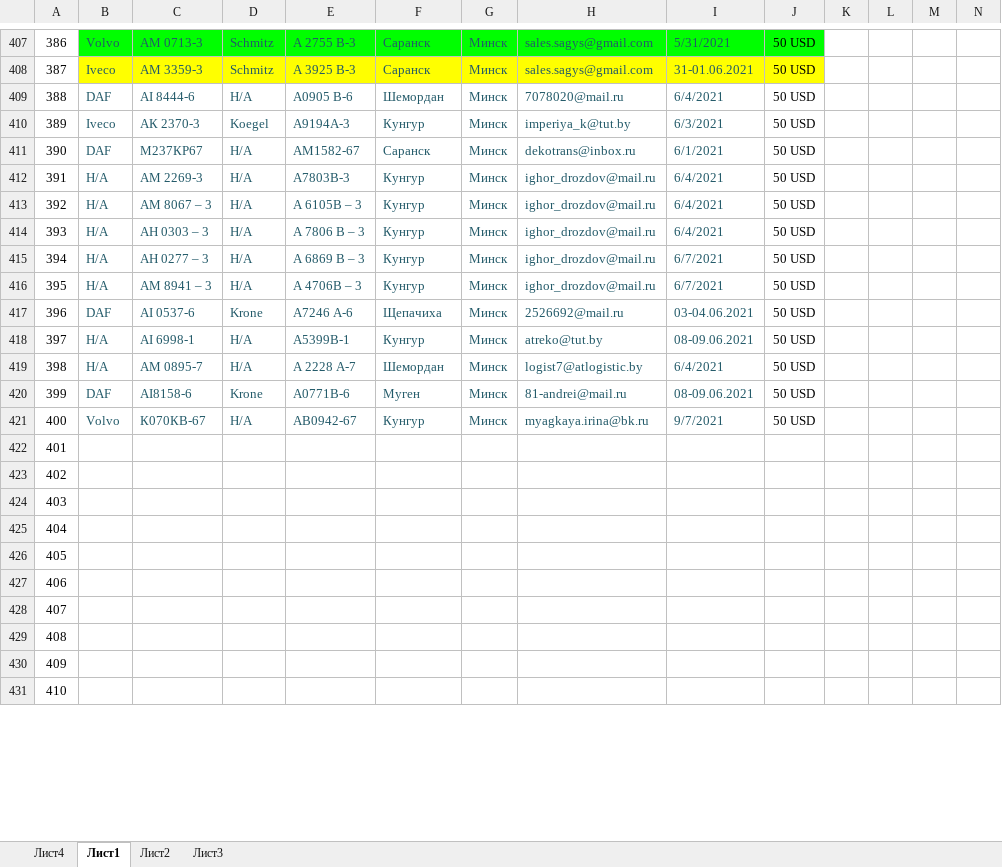
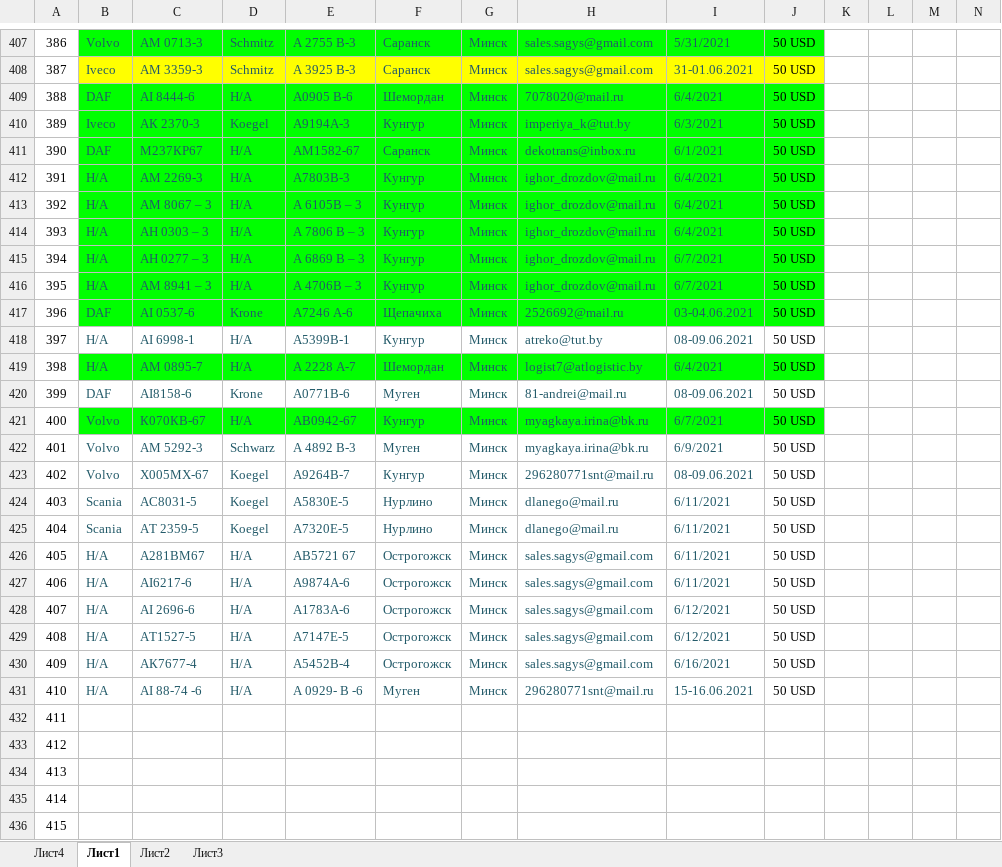
Before and after one commit to rutraq/Logistic, an Excel workbook: Машины.xlsx, sheet Лист1, drawn as a sheet; only a part is shown, gaps mark what is left out; the shorter side is filled out with more unchanged rows; values as stored, in another font and other column widths than the file's, no borders; addresses are those after the commit; rows hold the shown columns only; the diff covers the shown part only; the diff names each change by its address in the sheet, - before the commit and + after, or states it on an @@ line.

Commit message:
Машины

```diff
--- a/Машины.xlsx (sheet Лист1)
+++ b/Машины.xlsx (sheet Лист1)
-B409:J417 fill: none
+B409:J417 fill: #00FF00
-B419:J419 fill: none
+B419:J419 fill: #00FF00
-B421:J421 fill: none
+B421:J421 fill: #00FF00
-I421: 9/7/2021
+I421: 6/7/2021
+row 422: 401 | Volvo | AМ 5292-3 | Schwarz | А 4892 В-3 | Муген | Минск | myagkaya.irina@bk.ru | 6/9/2021 | 50 USD
+row 423: 402 | Volvo | X005MX-67 | Koegel | А9264В-7 | Кунгур | Минск | 296280771snt@mail.ru | 08-09.06.2021 | 50 USD
+row 424: 403 | Scania | АС8031-5 | Koegel | А5830Е-5 | Нурлино | Минск | dlanego@mail.ru | 6/11/2021 | 50 USD
+row 425: 404 | Scania | АТ 2359-5 | Koegel | А7320Е-5 | Нурлино | Минск | dlanego@mail.ru | 6/11/2021 | 50 USD
+row 426: 405 | Н/А | А281ВМ67 | Н/А | AB5721 67 | Острогожск | Минск | sales.sagys@gmail.com | 6/11/2021 | 50 USD
+row 427: 406 | Н/А | АI6217-6 | Н/А | А9874А-6 | Острогожск | Минск | sales.sagys@gmail.com | 6/11/2021 | 50 USD
+row 428: 407 | Н/А | AI 2696-6 | Н/А | А1783А-6 | Острогожск | Минск | sales.sagys@gmail.com | 6/12/2021 | 50 USD
+row 429: 408 | Н/А | АТ1527-5 | Н/А | А7147Е-5 | Острогожск | Минск | sales.sagys@gmail.com | 6/12/2021 | 50 USD
+row 430: 409 | Н/А | АК7677-4 | Н/А | А5452В-4 | Острогожск | Минск | sales.sagys@gmail.com | 6/16/2021 | 50 USD
+row 431: 410 | Н/А | AI 88-74 -6 | Н/А | A 0929- B -6 | Муген | Минск | 296280771snt@mail.ru | 15-16.06.2021 | 50 USD
@@ column A renumbered between rows 432 and 441 @@
```
Also changed, not shown: 16 added rows and 16 edited cells elsewhere in this sheet, 13 other files.
